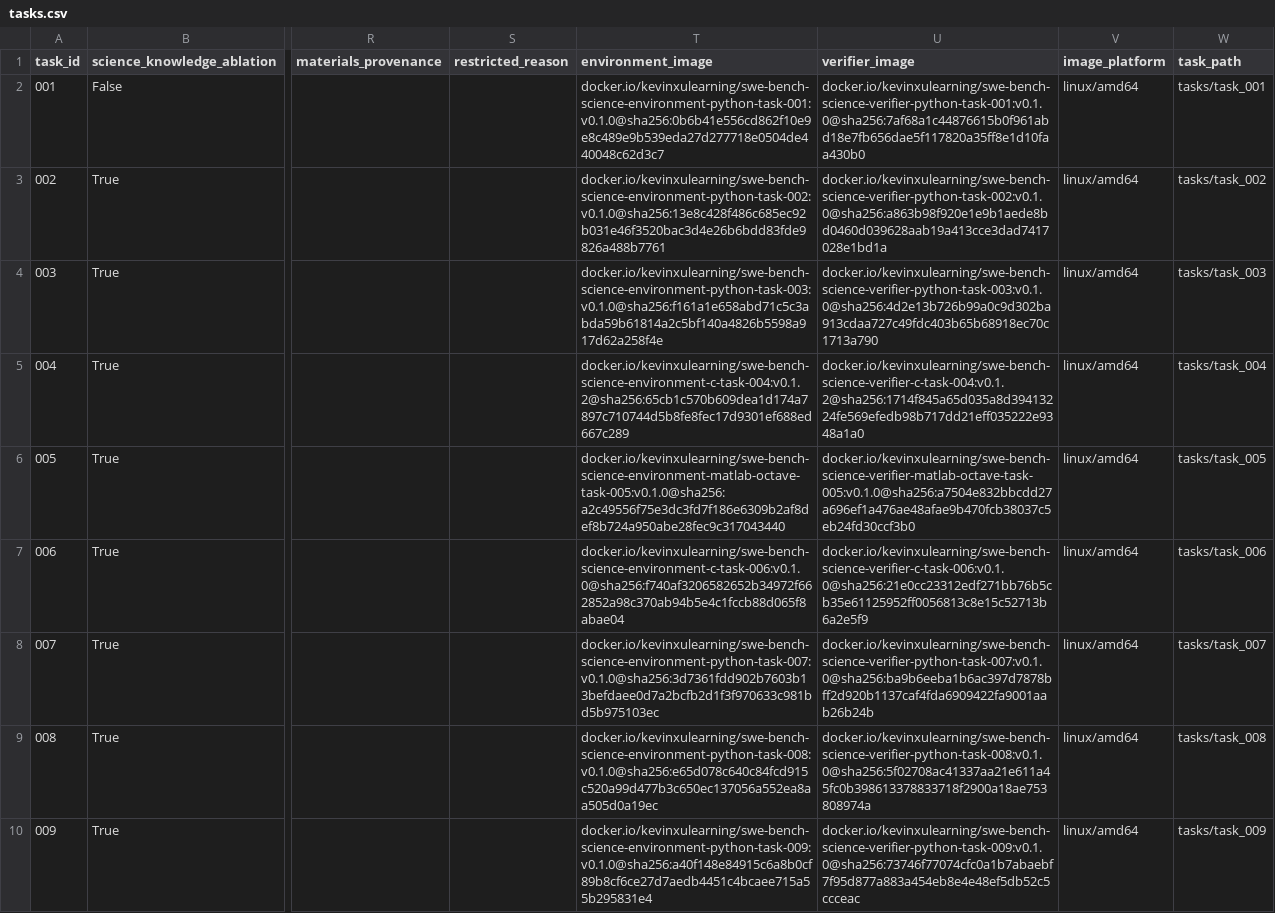
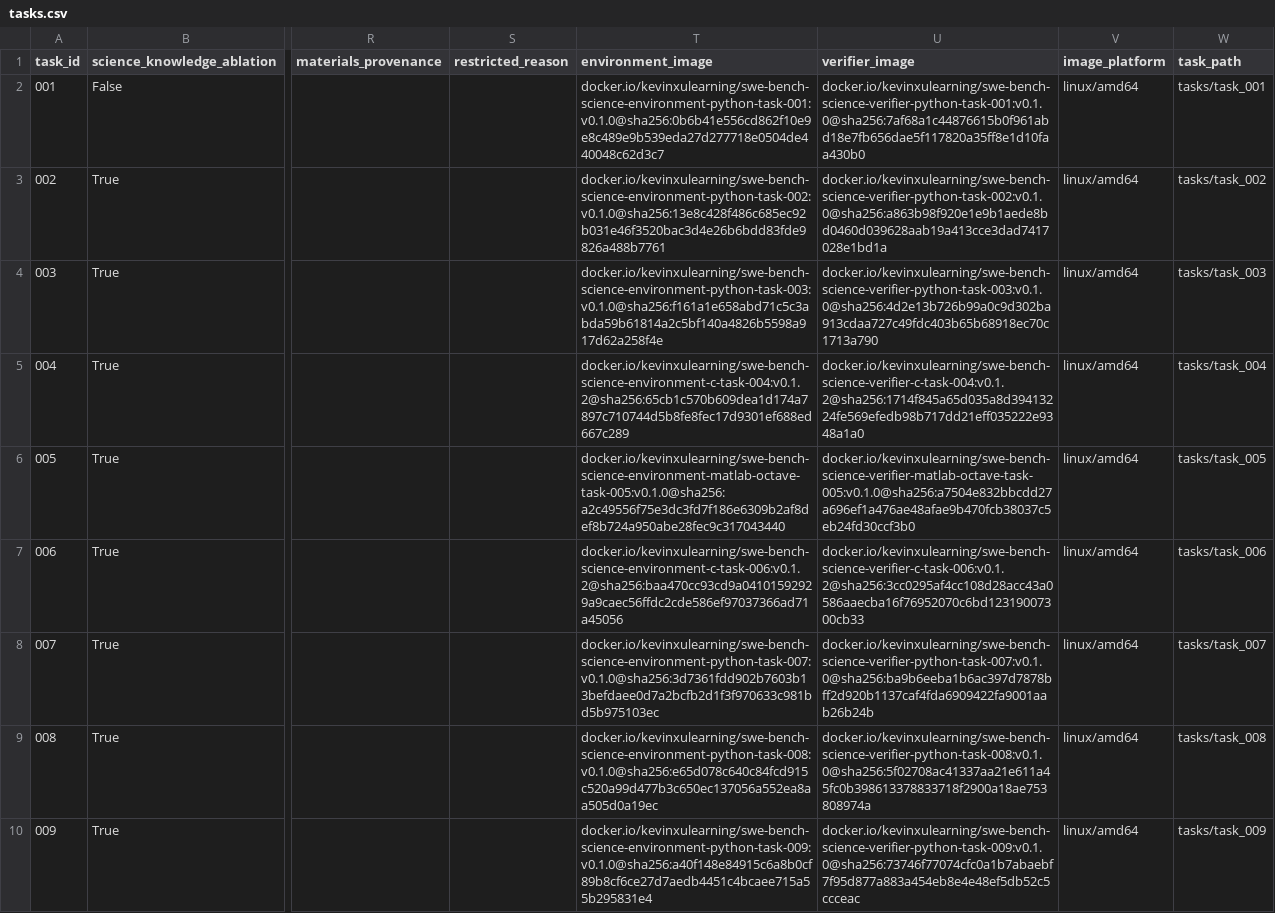
Before and after one commit to OpenMOSS/SWE-bench-Science, a CSV file: huggingface/data/tasks.csv, drawn as a sheet; only a part is shown, gaps mark what is left out; the diff names each change by its address in the sheet, - before the commit and + after, or states it on an @@ line.

Commit message:
Repair task 006 native verifier images

```diff
--- a/huggingface/data/tasks.csv
+++ b/huggingface/data/tasks.csv
-T7 (environment_image): docker.io/kevinxulearning/swe-bench-science-environment-c-task-006:v0.1.0@sha256:f740af3206582652b34972f662852a98c370ab94b5e4c1fccb88d065f8abae04
+T7 (environment_image): docker.io/kevinxulearning/swe-bench-science-environment-c-task-006:v0.1.2@sha256:baa470cc93cd9a04101592929a9caec56ffdc2cde586ef97037366ad71a45056
-U7 (verifier_image): docker.io/kevinxulearning/swe-bench-science-verifier-c-task-006:v0.1.0@sha256:21e0cc23312edf271bb76b5cb35e61125952ff0056813c8e15c52713b6a2e5f9
+U7 (verifier_image): docker.io/kevinxulearning/swe-bench-science-verifier-c-task-006:v0.1.2@sha256:3cc0295af4cc108d28acc43a0586aaecba16f76952070c6bd12319007300cb33
```
Also changed, not shown: 5 other files.
